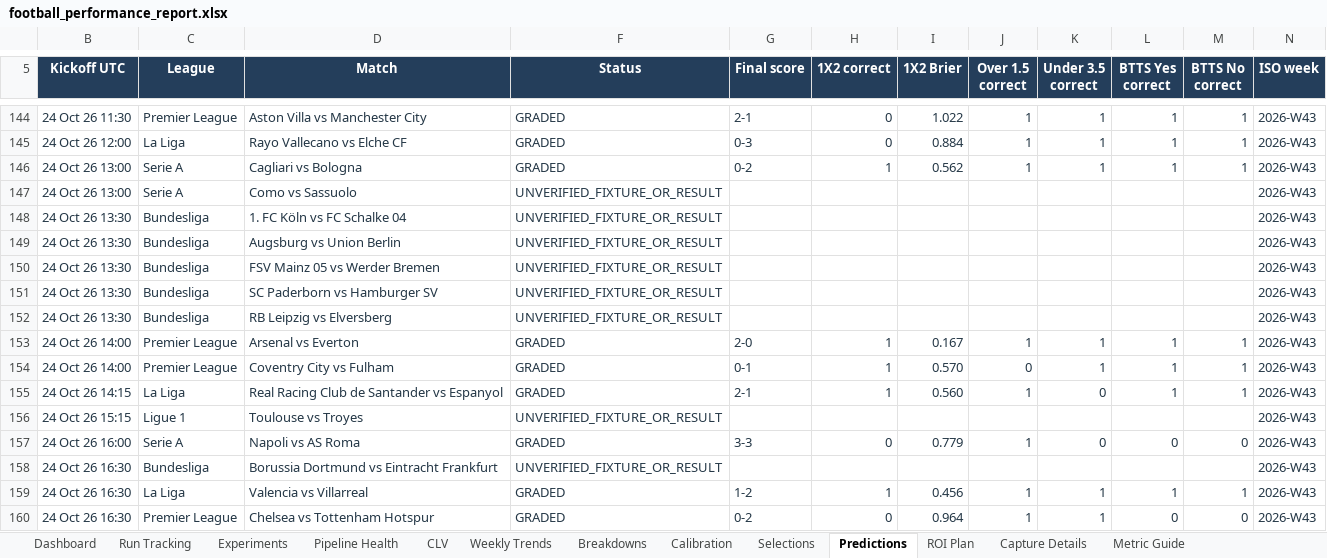
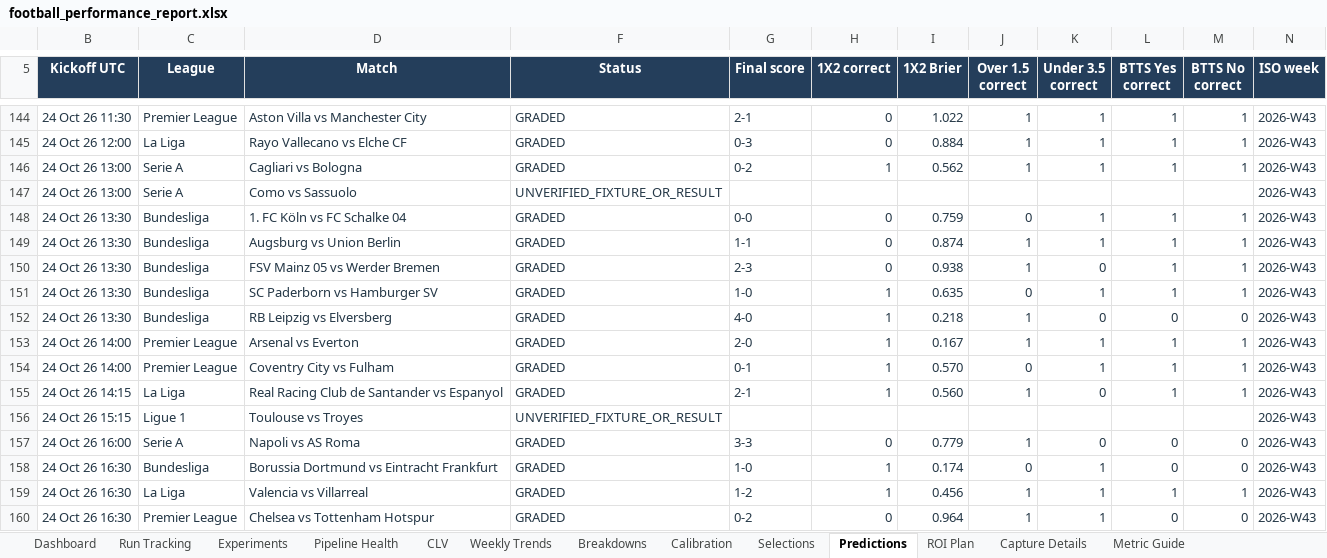
Before and after one commit to paulmaina/football-value-pipeline, an Excel workbook: football_output_v2/readable/football_performance_report.xlsx, sheet Predictions, drawn as a sheet; only a part is shown, gaps mark what is left out; values as stored, in another font and other column widths than the file's, no borders; table styles not drawn; the diff names each change by its address in the sheet, - before the commit and + after, or states it on an @@ line.

```diff
--- a/football_output_v2/readable/football_performance_report.xlsx (sheet Predictions)
+++ b/football_output_v2/readable/football_performance_report.xlsx (sheet Predictions)
-F148:F152 (Status): UNVERIFIED_FIXTURE_OR_RESULT
+F148:F152 (Status): GRADED
-G148 (Final score): (empty)
+G148 (Final score): 0-0
-H148:H150 (1X2 correct): (empty)
+H148:H150 (1X2 correct): 0
-I148 (1X2 Brier): (empty)
+I148 (1X2 Brier): 0.759
-J148 (Over 1.5 correct): (empty)
+J148 (Over 1.5 correct): 0
-K148:K149 (Under 3.5 correct): (empty)
+K148:K149 (Under 3.5 correct): 1
-L148:L151 (BTTS Yes correct): (empty)
+L148:L151 (BTTS Yes correct): 1
-M148:M151 (BTTS No correct): (empty)
+M148:M151 (BTTS No correct): 1
-G149 (Final score): (empty)
+G149 (Final score): 1-1
-I149 (1X2 Brier): (empty)
+I149 (1X2 Brier): 0.874
-J149:J150 (Over 1.5 correct): (empty)
+J149:J150 (Over 1.5 correct): 1
-G150 (Final score): (empty)
+G150 (Final score): 2-3
-I150 (1X2 Brier): (empty)
+I150 (1X2 Brier): 0.938
-K150 (Under 3.5 correct): (empty)
+K150 (Under 3.5 correct): 0
-G151 (Final score): (empty)
+G151 (Final score): 1-0
-H151:H152 (1X2 correct): (empty)
+H151:H152 (1X2 correct): 1
-I151 (1X2 Brier): (empty)
+I151 (1X2 Brier): 0.635
-J151 (Over 1.5 correct): (empty)
+J151 (Over 1.5 correct): 0
-K151 (Under 3.5 correct): (empty)
+K151 (Under 3.5 correct): 1
-G152 (Final score): (empty)
+G152 (Final score): 4-0
-I152 (1X2 Brier): (empty)
+I152 (1X2 Brier): 0.218
-J152 (Over 1.5 correct): (empty)
+J152 (Over 1.5 correct): 1
-K152 (Under 3.5 correct): (empty)
+K152 (Under 3.5 correct): 0
-L152 (BTTS Yes correct): (empty)
+L152 (BTTS Yes correct): 0
-M152 (BTTS No correct): (empty)
+M152 (BTTS No correct): 0
-F158 (Status): UNVERIFIED_FIXTURE_OR_RESULT
+F158 (Status): GRADED
-G158 (Final score): (empty)
+G158 (Final score): 1-0
-H158 (1X2 correct): (empty)
+H158 (1X2 correct): 1
-I158 (1X2 Brier): (empty)
+I158 (1X2 Brier): 0.174
-J158 (Over 1.5 correct): (empty)
+J158 (Over 1.5 correct): 0
-K158 (Under 3.5 correct): (empty)
+K158 (Under 3.5 correct): 1
-L158 (BTTS Yes correct): (empty)
+L158 (BTTS Yes correct): 0
-M158 (BTTS No correct): (empty)
+M158 (BTTS No correct): 0
```
Also changed, not shown: sheet Breakdowns, sheet ROI Plan, sheet Dashboard, sheet Run Tracking, sheet Pipeline Health, sheet Experiments, 4 more sheets, hidden cells, charts or pictures, 48 other files.
